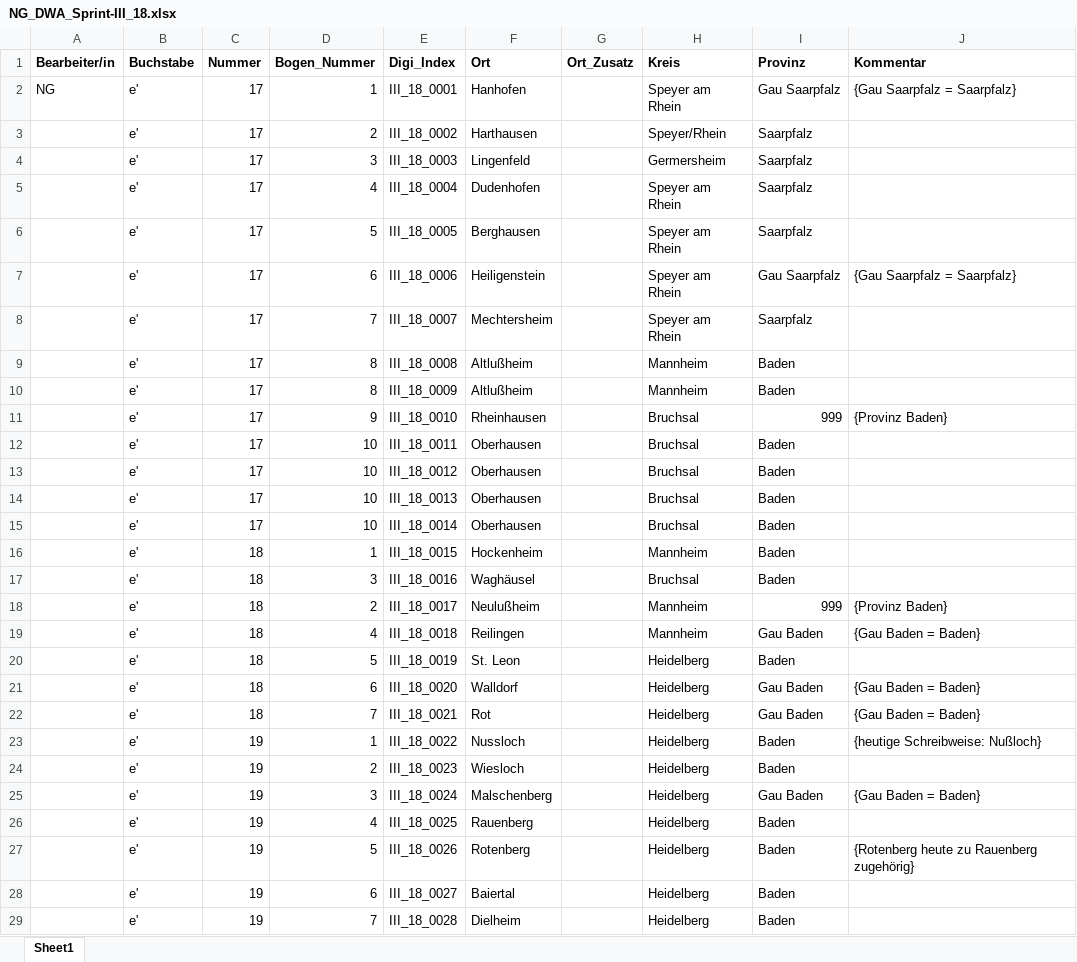
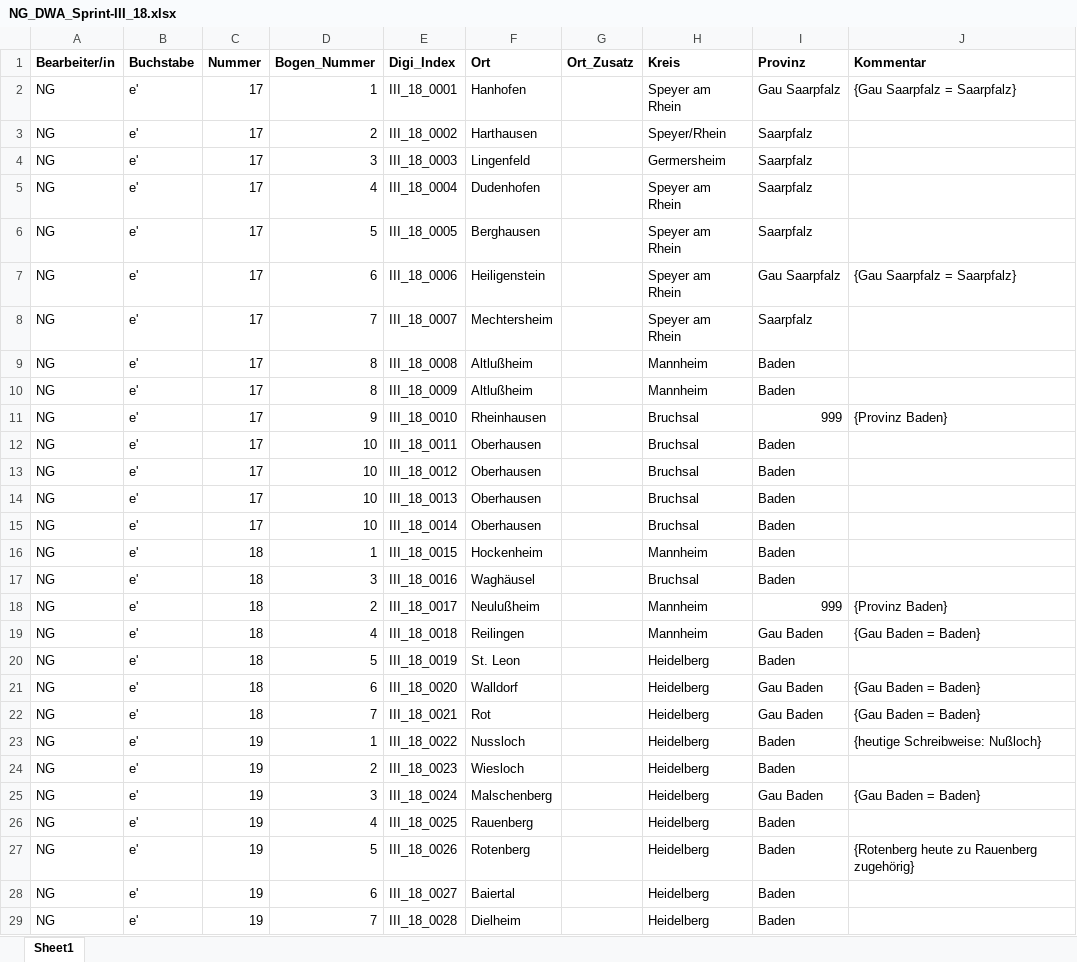
Before and after one commit to SchoenbergA/DWA_Sprint, an Excel workbook: Data_Pfalz/NG_DWA_Sprint-III_18.xlsx, sheet Sheet1, drawn as a sheet; only a part is shown; values as stored, in another font and other column widths than the file's, no borders; the diff covers the shown part only; the diff names each change by its address in the sheet, - before the commit and + after, or states it on an @@ line.

```diff
--- a/Data_Pfalz/NG_DWA_Sprint-III_18.xlsx (sheet Sheet1)
+++ b/Data_Pfalz/NG_DWA_Sprint-III_18.xlsx (sheet Sheet1)
-A3:A29 (Bearbeiter/in): (empty)
+A3:A29 (Bearbeiter/in): NG
```
Also changed, not shown: 129 edited cells elsewhere in this sheet, Data/AL-EH_DWA_Sprint-I_12.xlsx, Data/FD_DWA_Sprint-I_16.xlsx, 58 other files.
